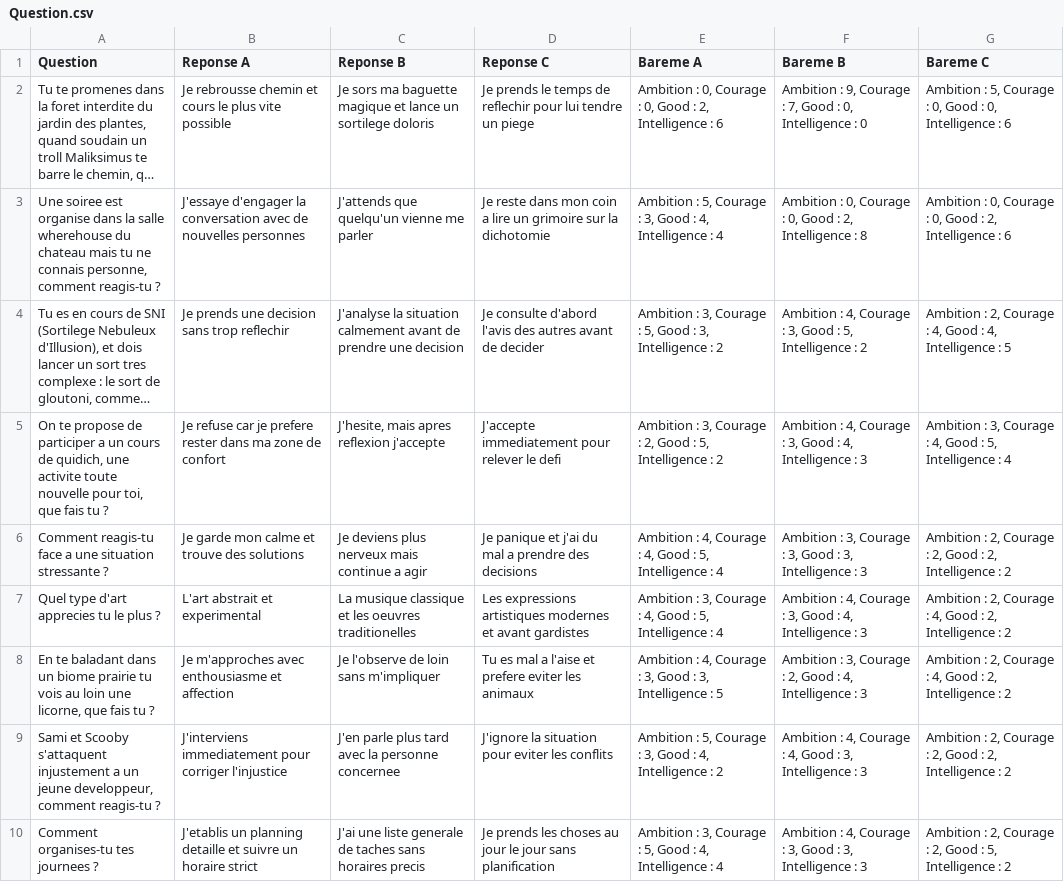
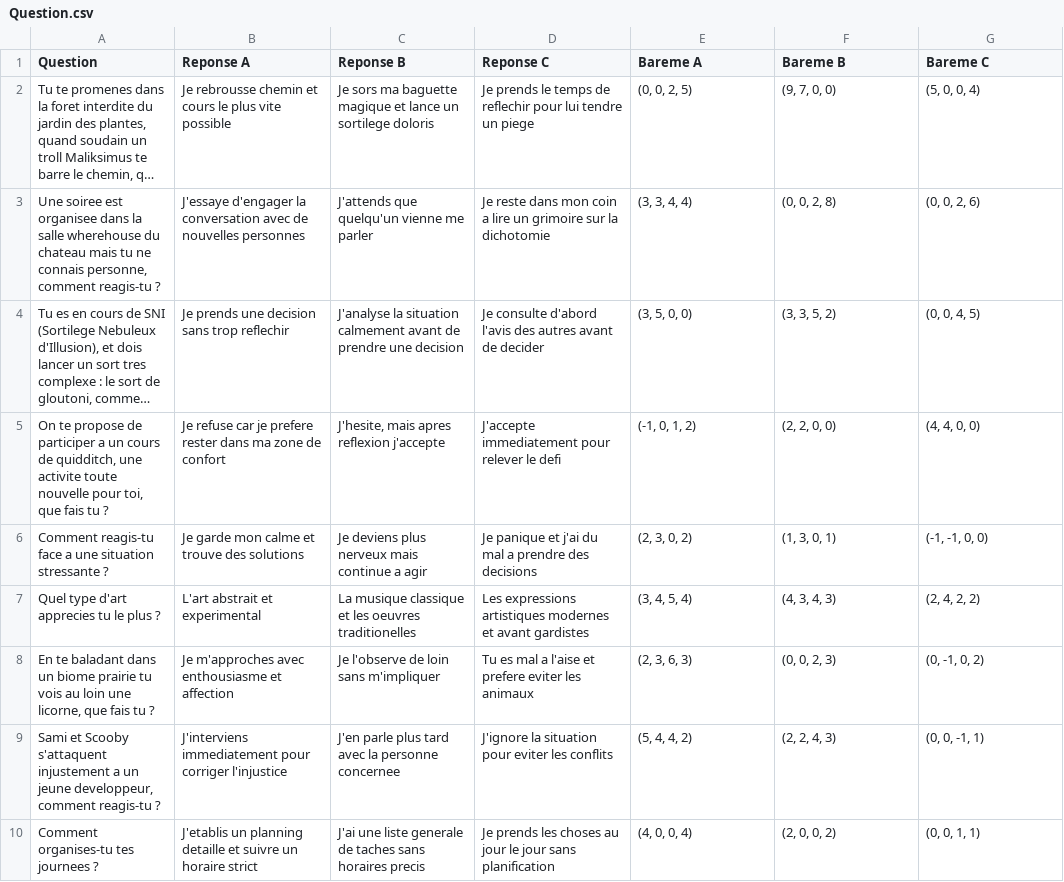
Before and after one commit to Achinappe/Choixpeau, a CSV file: kPPV_PARENTEAU_CROLET_CHARUEL/Question.csv, drawn as a sheet; only a part is shown; long unchanged cells end in …; the diff covers the shown part only; the diff names each change by its address in the sheet, - before the commit and + after, or states it on an @@ line.

```diff
--- a/kPPV_PARENTEAU_CROLET_CHARUEL/Question.csv
+++ b/kPPV_PARENTEAU_CROLET_CHARUEL/Question.csv
-E2 (Bareme A): Ambition : 0, Courage : 0, Good : 2, Intelligence : 6
+E2 (Bareme A): (0, 0, 2, 5)
-F2 (Bareme B): Ambition : 9, Courage : 7, Good : 0, Intelligence : 0
+F2 (Bareme B): (9, 7, 0, 0)
-G2 (Bareme C): Ambition : 5, Courage : 0, Good : 0, Intelligence : 6
+G2 (Bareme C): (5, 0, 0, 4)
-A3 (Question): …soiree est organise dans la…
+A3 (Question): …soiree est organisee dans la…
-E3 (Bareme A): Ambition : 5, Courage : 3, Good : 4, Intelligence : 4
+E3 (Bareme A): (3, 3, 4, 4)
-F3 (Bareme B): Ambition : 0, Courage : 0, Good : 2, Intelligence : 8
+F3 (Bareme B): (0, 0, 2, 8)
-G3 (Bareme C): Ambition : 0, Courage : 0, Good : 2, Intelligence : 6
+G3 (Bareme C): (0, 0, 2, 6)
-E4 (Bareme A): Ambition : 3, Courage : 5, Good : 3, Intelligence : 2
+E4 (Bareme A): (3, 5, 0, 0)
-F4 (Bareme B): Ambition : 4, Courage : 3, Good : 5, Intelligence : 2
+F4 (Bareme B): (3, 3, 5, 2)
-G4 (Bareme C): Ambition : 2, Courage : 4, Good : 4, Intelligence : 5
+G4 (Bareme C): (0, 0, 4, 5)
-A5 (Question): …cours de quidich, une activite…
+A5 (Question): …cours de quidditch, une activite…
-E5 (Bareme A): Ambition : 3, Courage : 2, Good : 5, Intelligence : 2
+E5 (Bareme A): (-1, 0, 1, 2)
-F5 (Bareme B): Ambition : 4, Courage : 3, Good : 4, Intelligence : 3
+F5 (Bareme B): (2, 2, 0, 0)
-G5 (Bareme C): Ambition : 3, Courage : 4, Good : 5, Intelligence : 4
+G5 (Bareme C): (4, 4, 0, 0)
-E6 (Bareme A): Ambition : 4, Courage : 4, Good : 5, Intelligence : 4
+E6 (Bareme A): (2, 3, 0, 2)
-F6 (Bareme B): Ambition : 3, Courage : 3, Good : 3, Intelligence : 3
+F6 (Bareme B): (1, 3, 0, 1)
-G6 (Bareme C): Ambition : 2, Courage : 2, Good : 2, Intelligence : 2
+G6 (Bareme C): (-1, -1, 0, 0)
-E7 (Bareme A): Ambition : 3, Courage : 4, Good : 5, Intelligence : 4
+E7 (Bareme A): (3, 4, 5, 4)
-F7 (Bareme B): Ambition : 4, Courage : 3, Good : 4, Intelligence : 3
+F7 (Bareme B): (4, 3, 4, 3)
-G7 (Bareme C): Ambition : 2, Courage : 4, Good : 2, Intelligence : 2
+G7 (Bareme C): (2, 4, 2, 2)
-E8 (Bareme A): Ambition : 4, Courage : 3, Good : 3, Intelligence : 5
+E8 (Bareme A): (2, 3, 6, 3)
-F8 (Bareme B): Ambition : 3, Courage : 2, Good : 4, Intelligence : 3
+F8 (Bareme B): (0, 0, 2, 3)
-G8 (Bareme C): Ambition : 2, Courage : 4, Good : 2, Intelligence : 2
+G8 (Bareme C): (0, -1, 0, 2)
-E9 (Bareme A): Ambition : 5, Courage : 3, Good : 4, Intelligence : 2
+E9 (Bareme A): (5, 4, 4, 2)
-F9 (Bareme B): Ambition : 4, Courage : 4, Good : 3, Intelligence : 3
+F9 (Bareme B): (2, 2, 4, 3)
-G9 (Bareme C): Ambition : 2, Courage : 2, Good : 2, Intelligence : 2
+G9 (Bareme C): (0, 0, -1, 1)
-E10 (Bareme A): Ambition : 3, Courage : 5, Good : 4, Intelligence : 4
+E10 (Bareme A): (4, 0, 0, 4)
-F10 (Bareme B): Ambition : 4, Courage : 3, Good : 3, Intelligence : 3
+F10 (Bareme B): (2, 0, 0, 2)
-G10 (Bareme C): Ambition : 2, Courage : 2, Good : 5, Intelligence : 2
+G10 (Bareme C): (0, 0, 1, 1)
```
Also changed, not shown: 19 edited cells elsewhere in this file, 1 other file.
